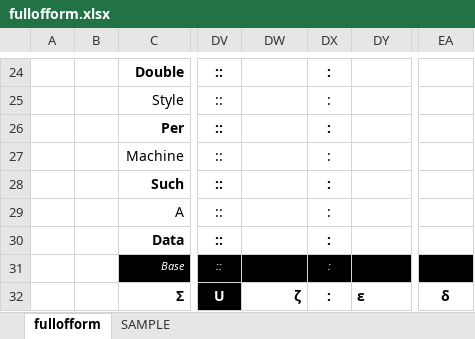
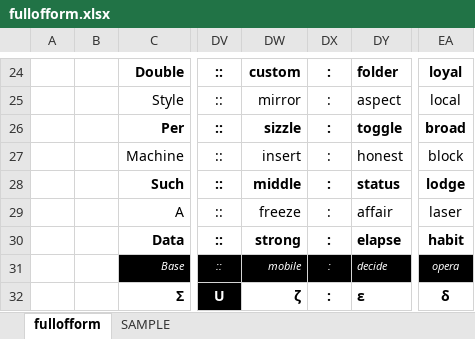
Before and after one commit to openroot/fullOfForm53, an Excel workbook: fullofform/fullofform.xlsx, sheet fullofform, drawn as a sheet; only a part is shown, gaps mark what is left out; values as stored, in another font and other column widths than the file's, no borders; charts and pictures not drawn; the diff covers the shown part only; the diff names each change by its address in the sheet, - before the commit and + after, or states it on an @@ line.

```diff
--- a/fullofform/fullofform.xlsx (sheet fullofform)
+++ b/fullofform/fullofform.xlsx (sheet fullofform)
-DW24: (empty)
+DW24: custom
-DY24: (empty)
+DY24: folder
-EA24: (empty)
+EA24: loyal
-DW25: (empty)
+DW25: mirror
-DY25: (empty)
+DY25: aspect
-EA25: (empty)
+EA25: local
-DW26: (empty)
+DW26: sizzle
-DY26: (empty)
+DY26: toggle
-EA26: (empty)
+EA26: broad
-DW27: (empty)
+DW27: insert
-DY27: (empty)
+DY27: honest
-EA27: (empty)
+EA27: block
-DW28: (empty)
+DW28: middle
-DY28: (empty)
+DY28: status
-EA28: (empty)
+EA28: lodge
-DW29: (empty)
+DW29: freeze
-DY29: (empty)
+DY29: affair
-EA29: (empty)
+EA29: laser
-DW30: (empty)
+DW30: strong
-DY30: (empty)
+DY30: elapse
-EA30: (empty)
+EA30: habit
-DW31: (empty)
+DW31: mobile
-DY31: (empty)
+DY31: decide
-EA31: (empty)
+EA31: opera
```
Also changed, not shown: 60 edited cells elsewhere in this sheet, 4 other files.
